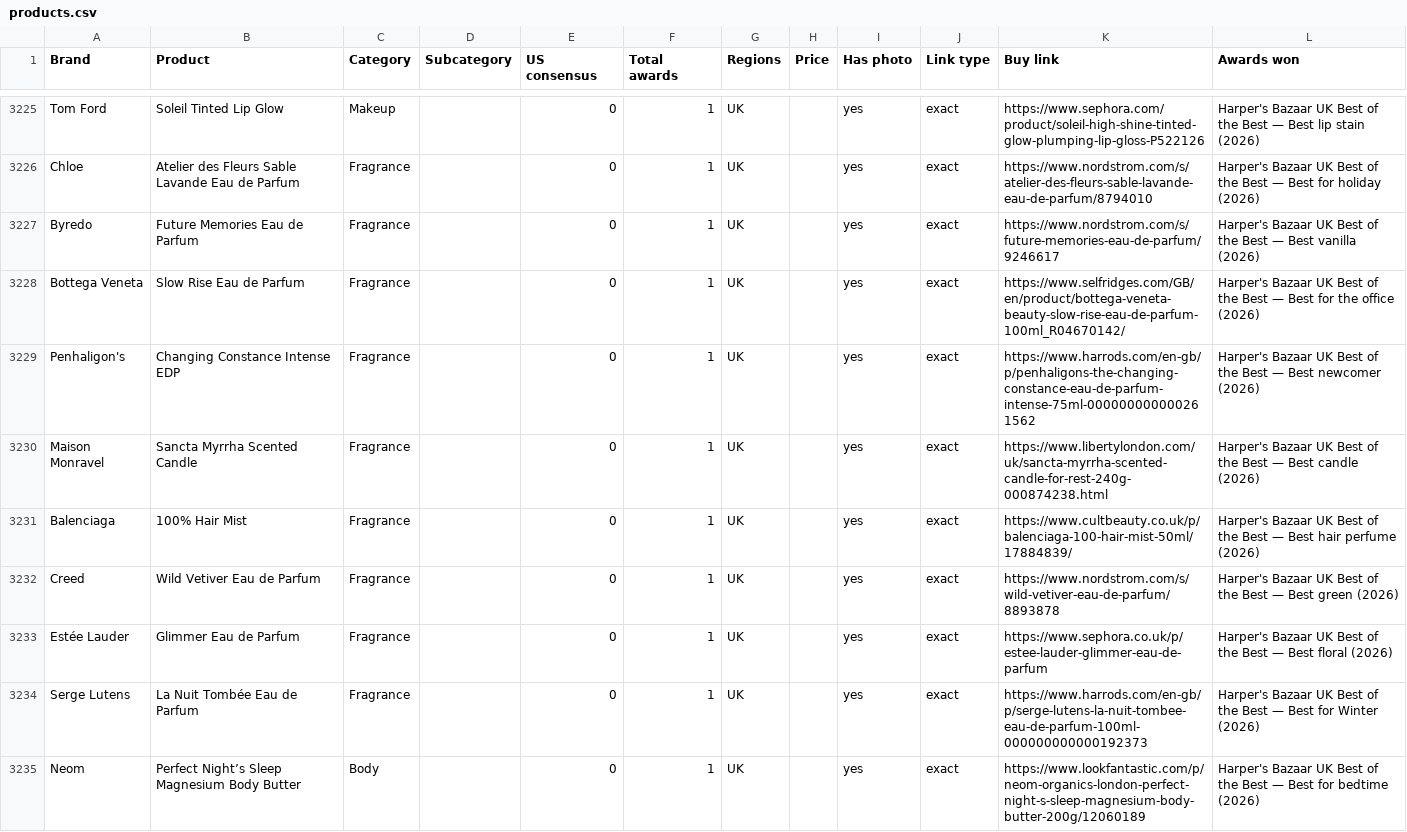
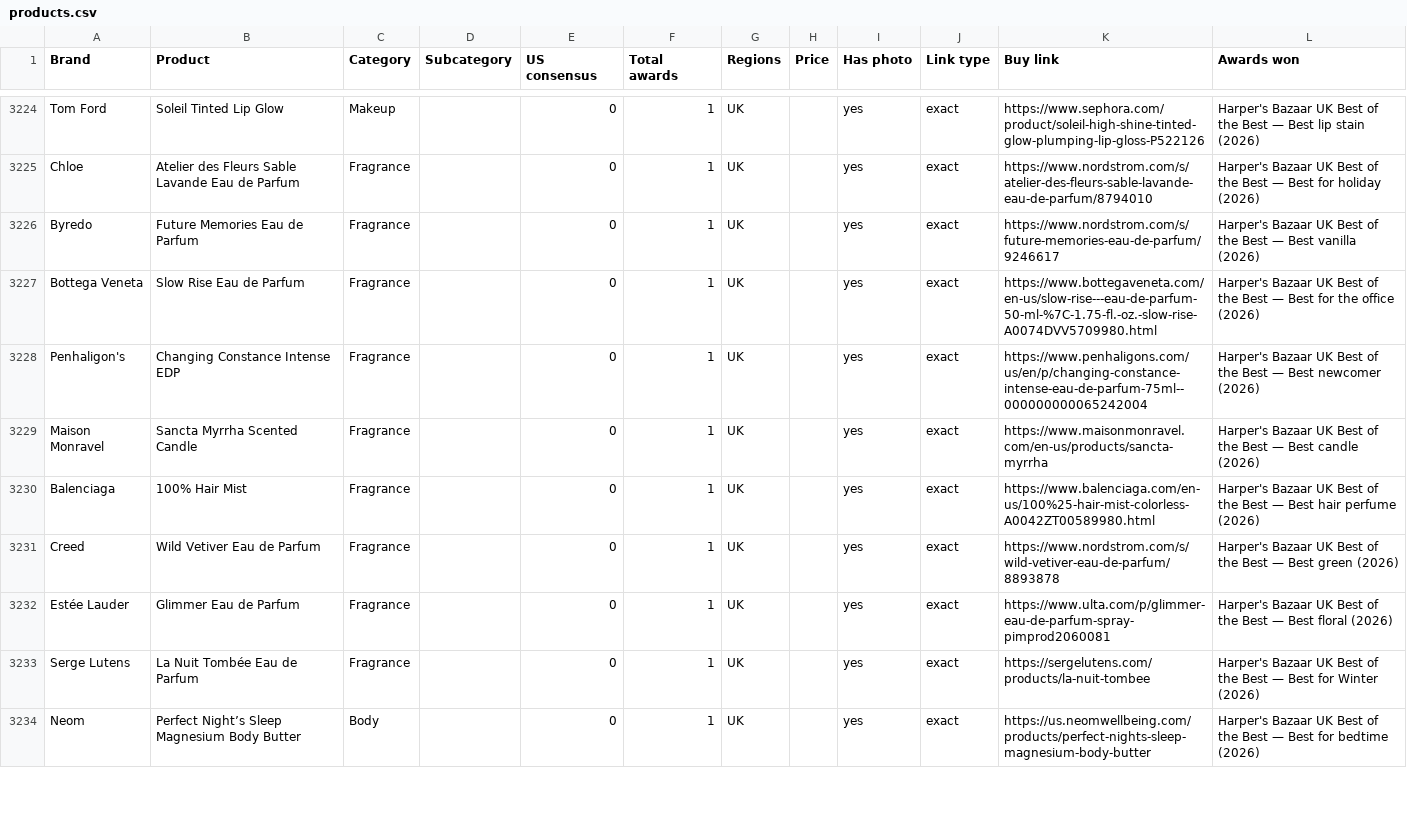
Before and after one commit to vettbty/vettbeauty-scaffold, a CSV file: products.csv, drawn as a sheet; only a part is shown, gaps mark what is left out; the diff covers the shown part only.

```diff
--- a/products.csv
+++ b/products.csv
@@ -3227,9 +3226,9 @@ Chloe,Atelier des Fleurs Sable Lavande Eau de Parfum,Fragrance,,0,1,UK,,yes,exac
 Byredo,Future Memories Eau de Parfum,Fragrance,,0,1,UK,,yes,exact,https://www.nordstrom.com/s/future-memories-eau-de-parfum/9246617,Harper's Bazaar UK Best of the Best — Best vanilla (2026)
-Bottega Veneta,Slow Rise Eau de Parfum,Fragrance,,0,1,UK,,yes,exact,https://www.selfridges.com/GB/en/product/bottega-veneta-beauty-slow-rise-eau-de-parfum-100ml_R04670142/,Harper's Bazaar UK Best of the Best — Best for the office (2026)
-Penhaligon's,Changing Constance Intense EDP,Fragrance,,0,1,UK,,yes,exact,https://www.harrods.com/en-gb/p/penhaligons-the-changing-constance-eau-de-parfum-intense-75ml-000000000000261562,Harper's Bazaar UK Best of the Best — Best newcomer (2026)
-Maison Monravel,Sancta Myrrha Scented Candle,Fragrance,,0,1,UK,,yes,exact,https://www.libertylondon.com/uk/sancta-myrrha-scented-candle-for-rest-240g-000874238.html,Harper's Bazaar UK Best of the Best — Best candle (2026)
-Balenciaga,100% Hair Mist,Fragrance,,0,1,UK,,yes,exact,https://www.cultbeauty.co.uk/p/balenciaga-100-hair-mist-50ml/17884839/,Harper's Bazaar UK Best of the Best — Best hair perfume (2026)
+Bottega Veneta,Slow Rise Eau de Parfum,Fragrance,,0,1,UK,,yes,exact,https://www.bottegaveneta.com/en-us/slow-rise---eau-de-parfum-50-ml-%7C-1.75-fl.-oz.-slow-rise-A0074DVV5709980.html,Harper's Bazaar UK Best of the Best — Best for the office (2026)
+Penhaligon's,Changing Constance Intense EDP,Fragrance,,0,1,UK,,yes,exact,https://www.penhaligons.com/us/en/p/changing-constance-intense-eau-de-parfum-75ml--000000000065242004,Harper's Bazaar UK Best of the Best — Best newcomer (2026)
+Maison Monravel,Sancta Myrrha Scented Candle,Fragrance,,0,1,UK,,yes,exact,https://www.maisonmonravel.com/en-us/products/sancta-myrrha,Harper's Bazaar UK Best of the Best — Best candle (2026)
+Balenciaga,100% Hair Mist,Fragrance,,0,1,UK,,yes,exact,https://www.balenciaga.com/en-us/100%25-hair-mist-colorless-A0042ZT00589980.html,Harper's Bazaar UK Best of the Best — Best hair perfume (2026)
 Creed,Wild Vetiver Eau de Parfum,Fragrance,,0,1,UK,,yes,exact,https://www.nordstrom.com/s/wild-vetiver-eau-de-parfum/8893878,Harper's Bazaar UK Best of the Best — Best green (2026)
-Estée Lauder,Glimmer Eau de Parfum,Fragrance,,0,1,UK,,yes,exact,https://www.sephora.co.uk/p/estee-lauder-glimmer-eau-de-parfum,Harper's Bazaar UK Best of the Best — Best floral (2026)
-Serge Lutens,La Nuit Tombée Eau de Parfum,Fragrance,,0,1,UK,,yes,exact,https://www.harrods.com/en-gb/p/serge-lutens-la-nuit-tombee-eau-de-parfum-100ml-000000000000192373,Harper's Bazaar UK Best of the Best — Best for Winter (2026)
-Neom,Perfect Night’s Sleep Magnesium Body Butter,Body,,0,1,UK,,yes,exact,https://www.lookfantastic.com/p/neom-organics-london-perfect-night-s-sleep-magnesium-body-butter-200g/12060189,Harper's Bazaar UK Best of the Best — Best for bedtime (2026)
+Estée Lauder,Glimmer Eau de Parfum,Fragrance,,0,1,UK,,yes,exact,https://www.ulta.com/p/glimmer-eau-de-parfum-spray-pimprod2060081,Harper's Bazaar UK Best of the Best — Best floral (2026)
+Serge Lutens,La Nuit Tombée Eau de Parfum,Fragrance,,0,1,UK,,yes,exact,https://sergelutens.com/products/la-nuit-tombee,Harper's Bazaar UK Best of the Best — Best for Winter (2026)
+Neom,Perfect Night’s Sleep Magnesium Body Butter,Body,,0,1,UK,,yes,exact,https://us.neomwellbeing.com/products/perfect-nights-sleep-magnesium-body-butter,Harper's Bazaar UK Best of the Best — Best for bedtime (2026)
```
Also changed, not shown: 9 removed rows and 26 edited cells elsewhere in this file, 3 other files.
